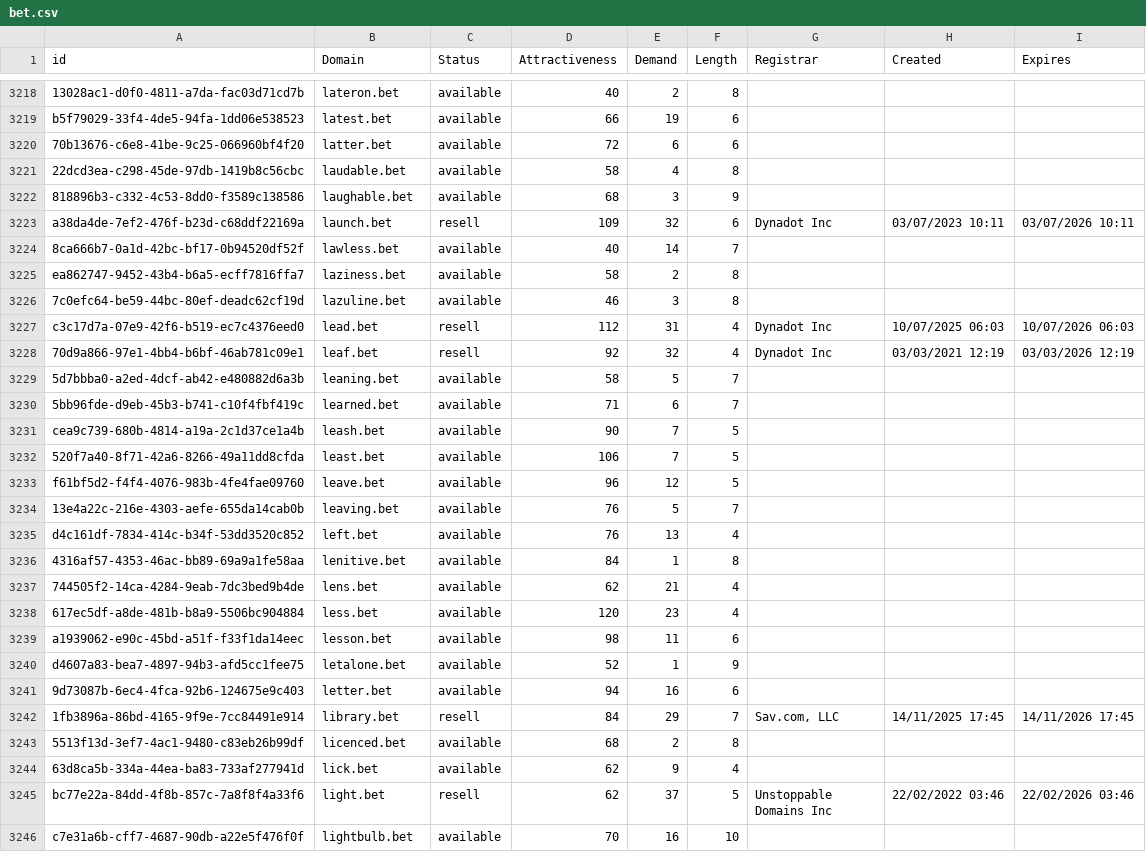
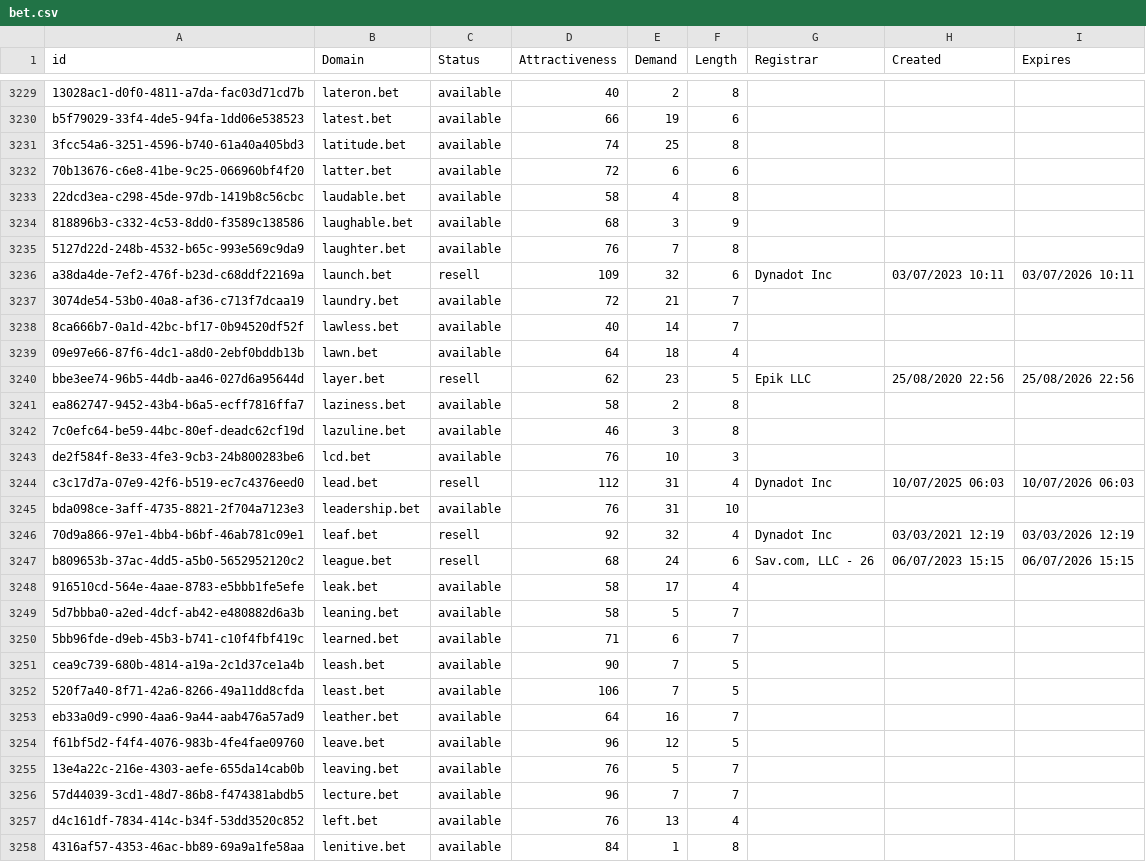
Before and after one commit to UniqueDomains/bet-oneword-domains, a CSV file: bet.csv, drawn as a sheet; only a part is shown, gaps mark what is left out; the shorter side is filled out with more unchanged rows; the diff covers the shown part only; the diff names each change by its address in the sheet, - before the commit and + after, or states it on an @@ line.

Commit message:
Domains update

```diff
--- a/bet.csv
+++ b/bet.csv
+row 3231: 3fcc54a6-3251-4596-b740-61a40a405bd3 | latitude.bet | available | 74 | 25 | 8
+row 3235: 5127d22d-248b-4532-b65c-993e569c9da9 | laughter.bet | available | 76 | 7 | 8
+row 3237: 3074de54-53b0-40a8-af36-c713f7dcaa19 | laundry.bet | available | 72 | 21 | 7
+row 3239: 09e97e66-87f6-4dc1-a8d0-2ebf0bddb13b | lawn.bet | available | 64 | 18 | 4
+row 3240: bbe3ee74-96b5-44db-aa46-027d6a95644d | layer.bet | resell | 62 | 23 | 5 | Epik LLC | 25/08/2020 22:56 | 25/08/2026 22:56
+row 3243: de2f584f-8e33-4fe3-9cb3-24b800283be6 | lcd.bet | available | 76 | 10 | 3
+row 3245: bda098ce-3aff-4735-8821-2f704a7123e3 | leadership.bet | available | 76 | 31 | 10
+row 3247: b809653b-37ac-4dd5-a5b0-5652952120c2 | league.bet | resell | 68 | 24 | 6 | Sav.com, LLC - 26 | 06/07/2023 15:15 | 06/07/2026 15:15
+row 3248: 916510cd-564e-4aae-8783-e5bbb1fe5efe | leak.bet | available | 58 | 17 | 4
+row 3253: eb33a0d9-c990-4aa6-9a44-aab476a57ad9 | leather.bet | available | 64 | 16 | 7
+row 3256: 57d44039-3cd1-48d7-86b8-f474381abdb5 | lecture.bet | available | 96 | 7 | 7
```
Also changed, not shown: 18 added rows elsewhere in this file, 2 other files.
